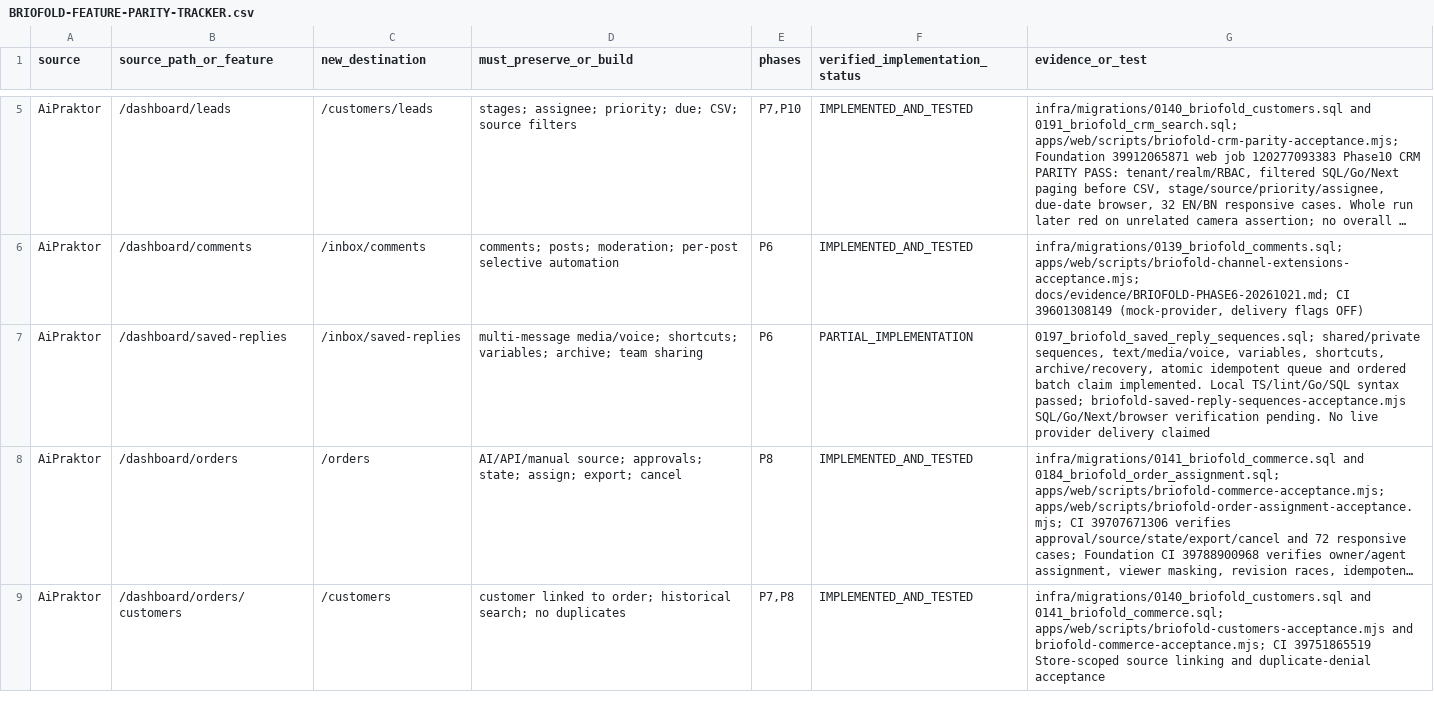
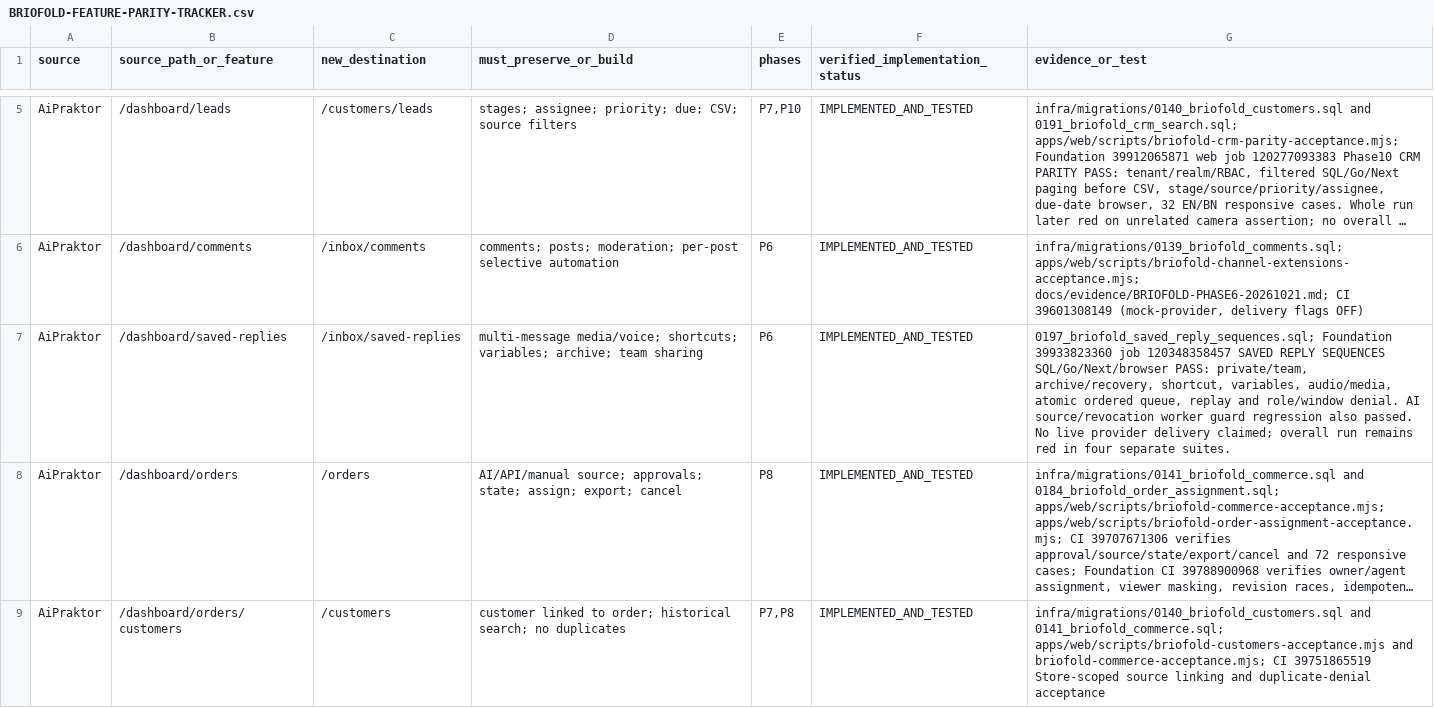
Before and after one commit to masharzy/ekmivo, a CSV file: docs/BRIOFOLD-FEATURE-PARITY-TRACKER.csv, drawn as a sheet; only a part is shown, gaps mark what is left out; long unchanged cells end in …; the diff covers the shown part only; the diff names each change by its address in the sheet, - before the commit and + after, or states it on an @@ line.

Commit message:
fix(briofold): complete overview reply truth and integration recovery

```diff
--- a/docs/BRIOFOLD-FEATURE-PARITY-TRACKER.csv
+++ b/docs/BRIOFOLD-FEATURE-PARITY-TRACKER.csv
-F7 (verified_implementation_status): PARTIAL_IMPLEMENTATION
+F7 (verified_implementation_status): IMPLEMENTED_AND_TESTED
-G7 (evidence_or_test): 0197_briofold_saved_reply_sequences.sql; shared/private sequences, text/media/voice, variables, shortcuts, archive/recovery, atomic idempotent queue and ordered batch claim implemented. Local TS/lint/Go/SQL syntax passed; briofold-saved-reply-sequences-acceptance.mjs SQL/Go/Next/browser verification pending. No live provider delivery claimed
+G7 (evidence_or_test): 0197_briofold_saved_reply_sequences.sql; Foundation 39933823360 job 120348358457 SAVED REPLY SEQUENCES SQL/Go/Next/browser PASS: private/team, archive/recovery, shortcut, variables, audio/media, atomic ordered queue, replay and role/window denial. AI source/revocation worker guard regression also passed. No live provider delivery claimed; overall run remains red in four separate suites.
```
Also changed, not shown: 2 edited cells elsewhere in this file, 11 other files.
